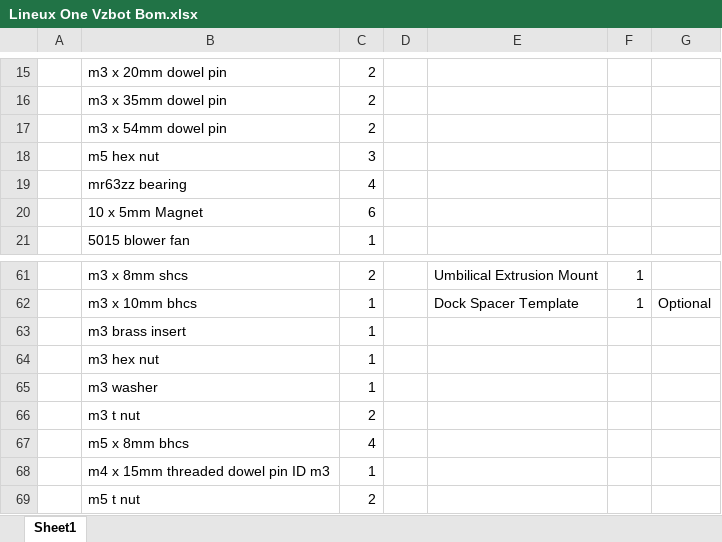
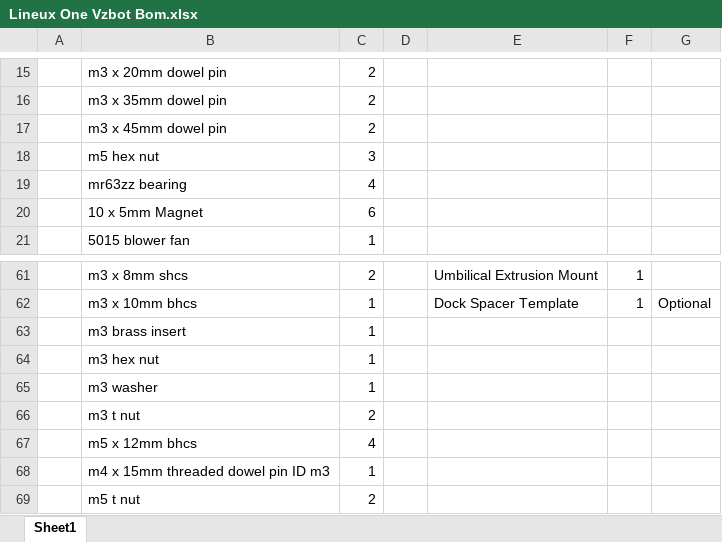
Before and after one commit to Bikin-Creative/Lineux-Toolchanger, an Excel workbook: BOM/Lineux One Vzbot Bom.xlsx, sheet Sheet1, drawn as a sheet; only a part is shown, gaps mark what is left out; values as stored, in another font and other column widths than the file's, no borders; charts and pictures not drawn; the diff names each change by its address in the sheet, - before the commit and + after, or states it on an @@ line.

Commit message:
Updated Lineux One Bom and CAD
Fix m3 dowel support length
Improved dock rigidity
Updated BOM

```diff
--- a/BOM/Lineux One Vzbot Bom.xlsx (sheet Sheet1)
+++ b/BOM/Lineux One Vzbot Bom.xlsx (sheet Sheet1)
-B17: m3 x 54mm dowel pin
+B17: m3 x 45mm dowel pin
-B67: m5 x 8mm bhcs
+B67: m5 x 12mm bhcs
```
Also changed, not shown: 8 other files.
